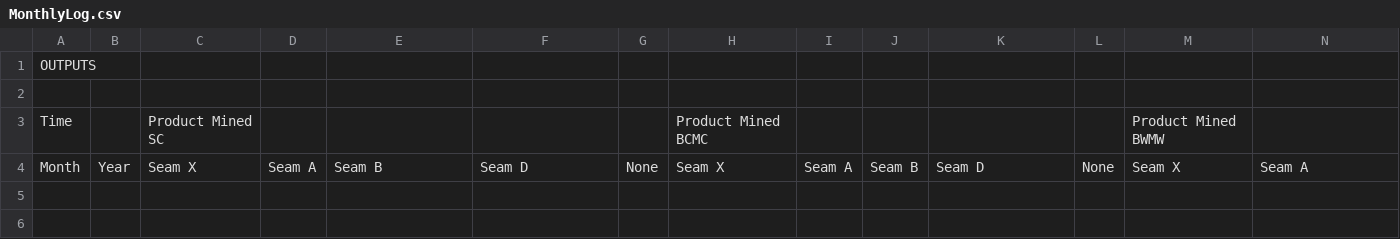
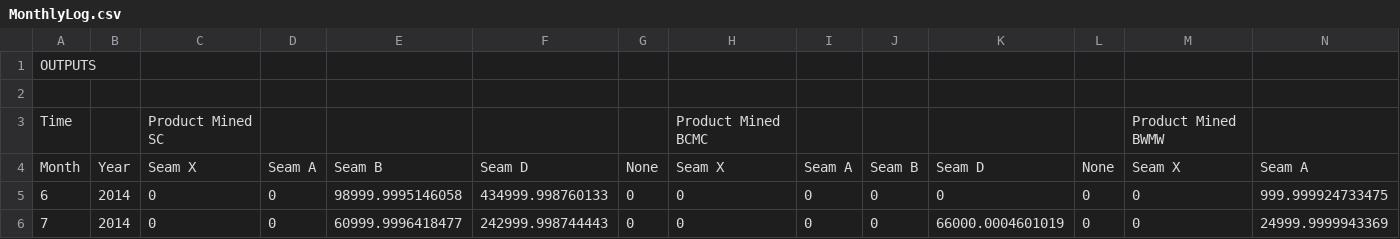
Before and after one commit to pdh-git/14002-RollestonSim, a CSV file: MonthlyLog.csv, drawn as a sheet; only a part is shown; rows hold the shown columns only; the diff names each change by its address in the sheet, - before the commit and + after, or states it on an @@ line.

Commit message:
added Monthly TLO and Hopper B Throughputs to Experimenter

```diff
--- a/MonthlyLog.csv
+++ b/MonthlyLog.csv
+row 5: 6 | 2014 | 0 | 0 | 98999.9995146058 | 434999.998760133 | 0 | 0 | 0 | 0 | 0 | 0 | 0 | 999.999924733475
+row 6: 7 | 2014 | 0 | 0 | 60999.9996418477 | 242999.998744443 | 0 | 0 | 0 | 0 | 66000.0004601019 | 0 | 0 | 24999.9999943369
```
Also changed, not shown: 4 other files.
